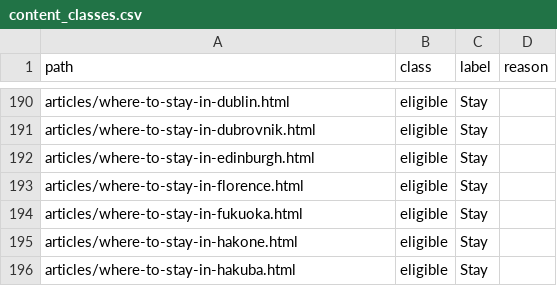
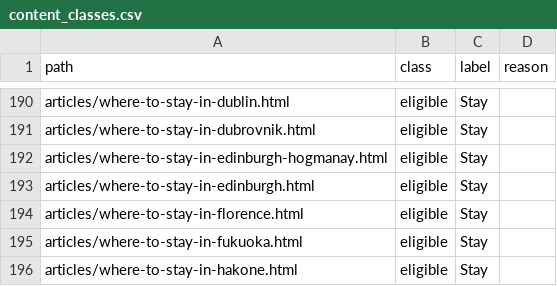
Before and after one commit to KYtripleS/travel-now-agent, a CSV file: data/content_classes.csv, drawn as a sheet; only a part is shown, gaps mark what is left out; the shorter side is filled out with more unchanged rows.

```diff
--- a/data/content_classes.csv
+++ b/data/content_classes.csv
@@ -191,2 +191,3 @@ articles/where-to-stay-in-dublin.html,eligible,Stay,
 articles/where-to-stay-in-dubrovnik.html,eligible,Stay,
+articles/where-to-stay-in-edinburgh-hogmanay.html,eligible,Stay,
 articles/where-to-stay-in-edinburgh.html,eligible,Stay,
```
Also changed, not shown: 26 other files.
